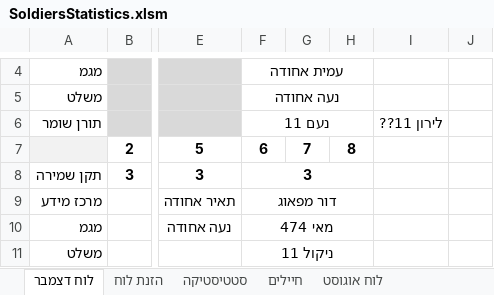
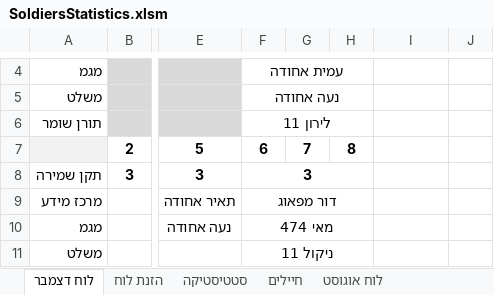
Before and after one commit to YuvalAlf/Duty-Table, an Excel workbook: SoldiersStatistics.xlsm, sheet לוח דצמבר, drawn as a sheet; only a part is shown, gaps mark what is left out; values as stored, in another font and other column widths than the file's, no borders; the diff names each change by its address in the sheet, - before the commit and + after, or states it on an @@ line.

```diff
--- a/SoldiersStatistics.xlsm (sheet לוח דצמבר)
+++ b/SoldiersStatistics.xlsm (sheet לוח דצמבר)
-F6: נעם 11
+F6: לירון 11
-I6: לירון 11??
+I6: (empty)
```
Also changed, not shown: sheet חיילים, sheet הזנת לוח, formulas that keep their value, hidden cells.
